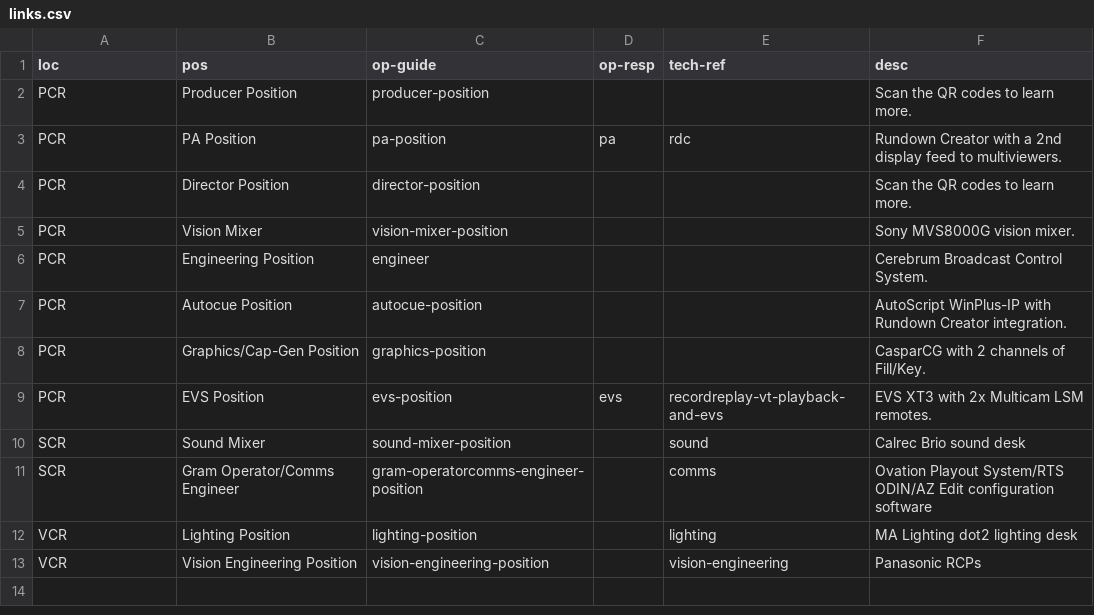
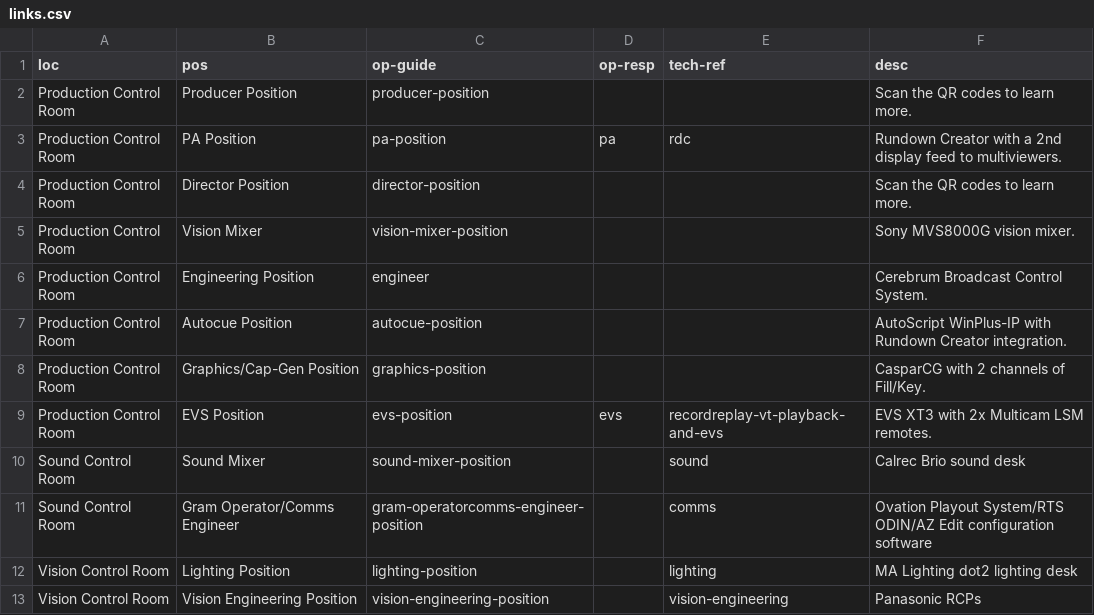
Before and after one commit to UoS-TV/VOI, a CSV file: cheat-sheets/links.csv, drawn as a sheet.

```diff
--- a/cheat-sheets/links.csv
+++ b/cheat-sheets/links.csv
@@ -1,13 +1,13 @@
 loc,pos,op-guide,op-resp,tech-ref,desc
-PCR,Producer Position,producer-position,,,Scan the QR codes to learn more.
-PCR,PA Position,pa-position,pa,rdc,Rundown Creator with a 2nd display feed to multiviewers.
-PCR,Director Position,director-position,,,Scan the QR codes to learn more.
-PCR,Vision Mixer,vision-mixer-position,,,Sony MVS8000G vision mixer.
-PCR,Engineering Position,engineer,,,Cerebrum Broadcast Control System.
-PCR,Autocue Position,autocue-position,,,AutoScript WinPlus-IP with Rundown Creator integration.
-PCR,Graphics/Cap-Gen Position,graphics-position,,,CasparCG with 2 channels of Fill/Key.
-PCR,EVS Position,evs-position,evs,recordreplay-vt-playback-and-evs,EVS XT3 with 2x Multicam LSM remotes.
-SCR,Sound Mixer,sound-mixer-position,,sound,Calrec Brio sound desk
-SCR,Gram Operator/Comms Engineer,gram-operatorcomms-engineer-position,,comms,Ovation Playout System/RTS ODIN/AZ Edit configuration software
-VCR,Lighting Position,lighting-position,,lighting,MA Lighting dot2 lighting desk
-VCR,Vision Engineering Position,vision-engineering-position,,vision-engineering,Panasonic RCPs
+Production Control Room,Producer Position,producer-position,,,Scan the QR codes to learn more.
+Production Control Room,PA Position,pa-position,pa,rdc,Rundown Creator with a 2nd display feed to multiviewers.
+Production Control Room,Director Position,director-position,,,Scan the QR codes to learn more.
+Production Control Room,Vision Mixer,vision-mixer-position,,,Sony MVS8000G vision mixer.
+Production Control Room,Engineering Position,engineer,,,Cerebrum Broadcast Control System.
+Production Control Room,Autocue Position,autocue-position,,,AutoScript WinPlus-IP with Rundown Creator integration.
+Production Control Room,Graphics/Cap-Gen Position,graphics-position,,,CasparCG with 2 channels of Fill/Key.
+Production Control Room,EVS Position,evs-position,evs,recordreplay-vt-playback-and-evs,EVS XT3 with 2x Multicam LSM remotes.
+Sound Control Room,Sound Mixer,sound-mixer-position,,sound,Calrec Brio sound desk
+Sound Control Room,Gram Operator/Comms Engineer,gram-operatorcomms-engineer-position,,comms,Ovation Playout System/RTS ODIN/AZ Edit configuration software
+Vision Control Room,Lighting Position,lighting-position,,lighting,MA Lighting dot2 lighting desk
+Vision Control Room,Vision Engineering Position,vision-engineering-position,,vision-engineering,Panasonic RCPs
```
Also changed, not shown: 2 other files.
